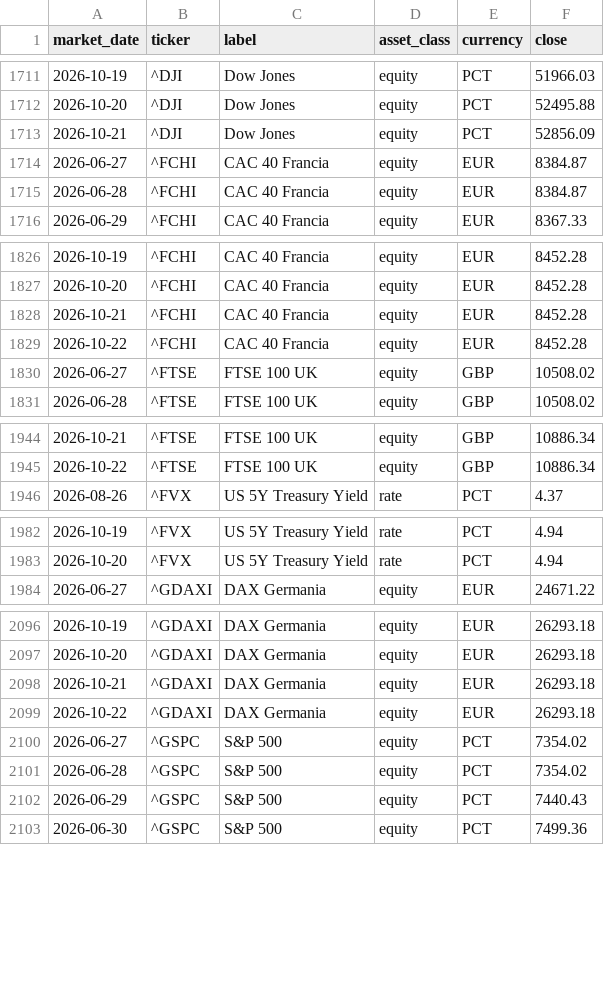
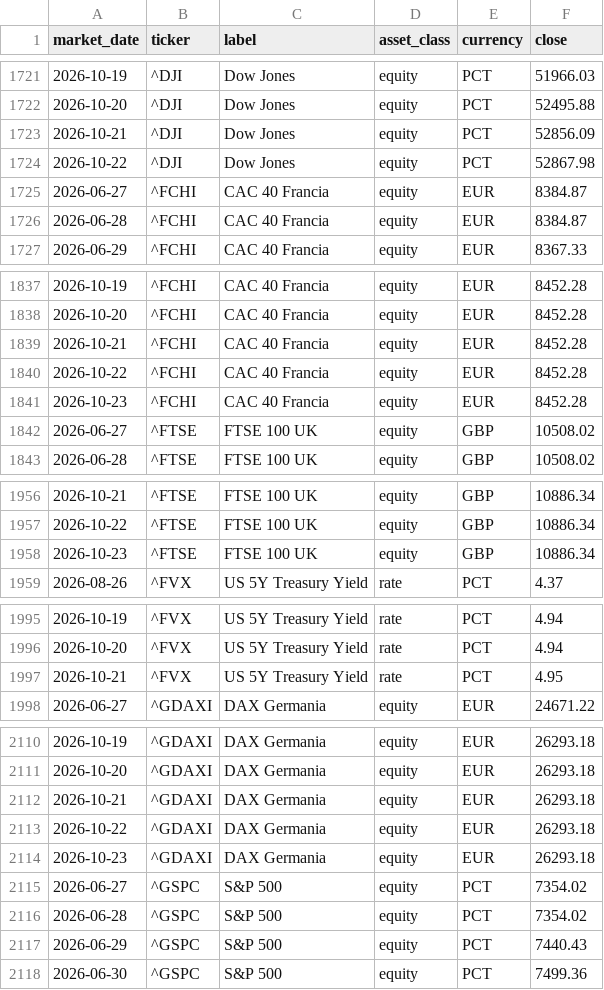
Before and after one commit to flenghij27-cb27/moneys-monitor, a CSV file: data/prices_daily.csv, drawn as a sheet; only a part is shown, gaps mark what is left out; the diff covers the shown part only; the diff names each change by its address in the sheet, - before the commit and + after, or states it on an @@ line.

```diff
--- a/data/prices_daily.csv
+++ b/data/prices_daily.csv
+row 1724: 2026-10-22 | ^DJI | Dow Jones | equity | PCT | 52867.98
+row 1841: 2026-10-23 | ^FCHI | CAC 40 Francia | equity | EUR | 8452.28
+row 1958: 2026-10-23 | ^FTSE | FTSE 100 UK | equity | GBP | 10886.34
+row 1997: 2026-10-21 | ^FVX | US 5Y Treasury Yield | rate | PCT | 4.95
+row 2114: 2026-10-23 | ^GDAXI | DAX Germania | equity | EUR | 26293.18
```
Also changed, not shown: 16 added rows elsewhere in this file, data/prices.csv, 6 other files.
